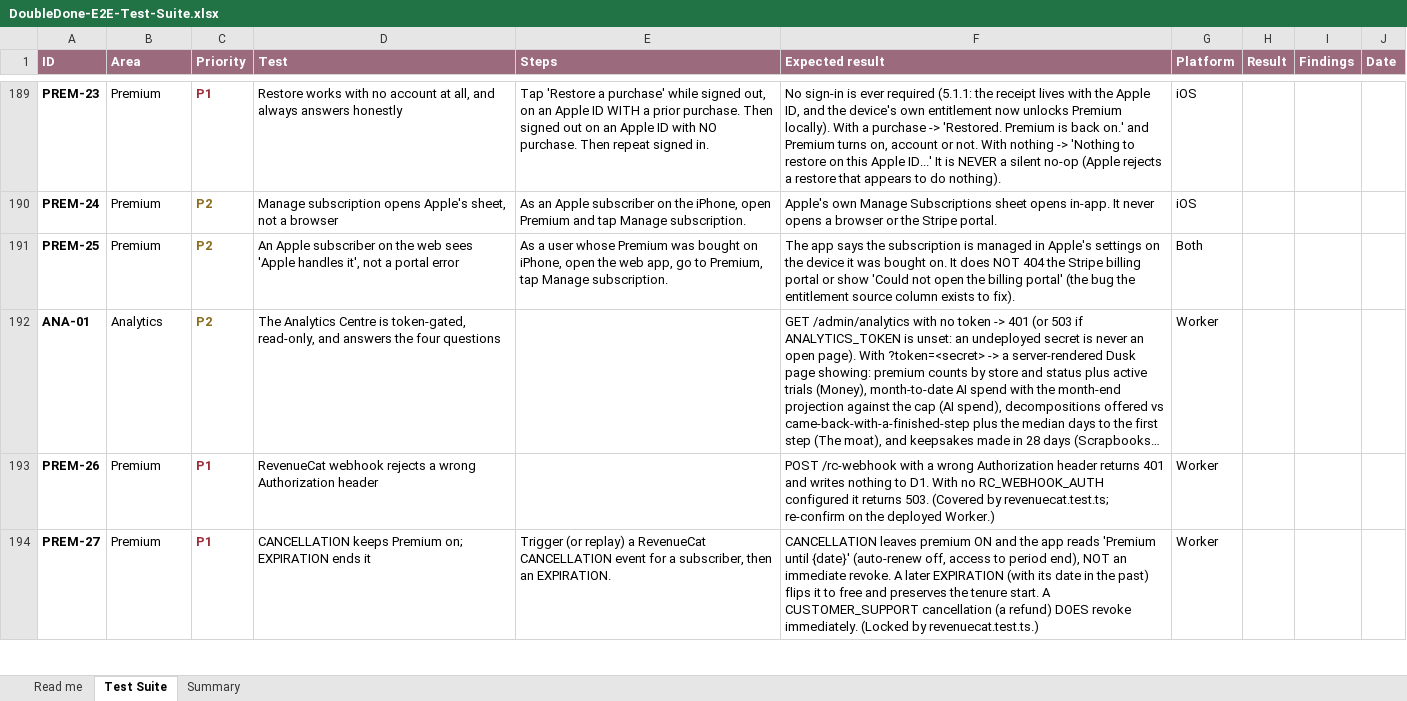
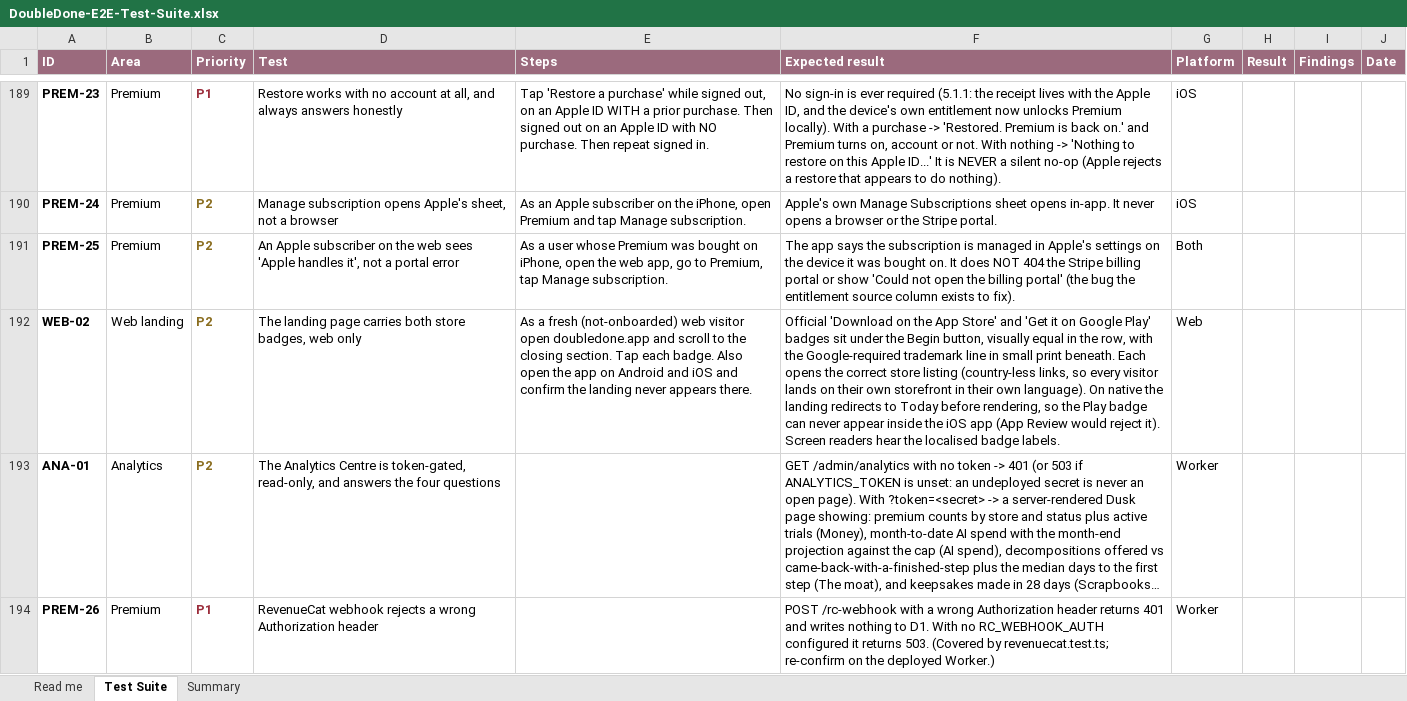
Before and after one commit to melroyds/doubledone, an Excel workbook: docs/qa/DoubleDone-E2E-Test-Suite.xlsx, sheet Test Suite, drawn as a sheet; only a part is shown, gaps mark what is left out; the shorter side is filled out with more unchanged rows; long unchanged cells end in …; values as stored, in another font and other column widths than the file's, no borders; conditional formats not drawn; the diff names each change by its address in the sheet, - before the commit and + after, or states it on an @@ line.

```diff
--- a/docs/qa/DoubleDone-E2E-Test-Suite.xlsx (sheet Test Suite)
+++ b/docs/qa/DoubleDone-E2E-Test-Suite.xlsx (sheet Test Suite)
+row 192: WEB-02 | Web landing | P2 | The landing page carries both store badges, web only | As a fresh (not-onboarded) web visitor open doubledone.app and scroll to the closing section. Tap each badge. Also open the app on Android and iOS and confirm the landing never appears there. | Official 'Download on the App Store' and 'Get it on Google Play' badges sit under the Begin button, visually equal in the row, with the Google-required trademark line in small print beneath. Each opens the correct store listing (country-less links, so every visitor lands on their own storefront in their own language). On native the landing redirects to Today before rendering, so the Play badge can never appear inside the iOS app (App Review would reject it). Screen readers hear the localised badge labels. | Web
```
Also changed, not shown: sheet Summary, 10 other files.
